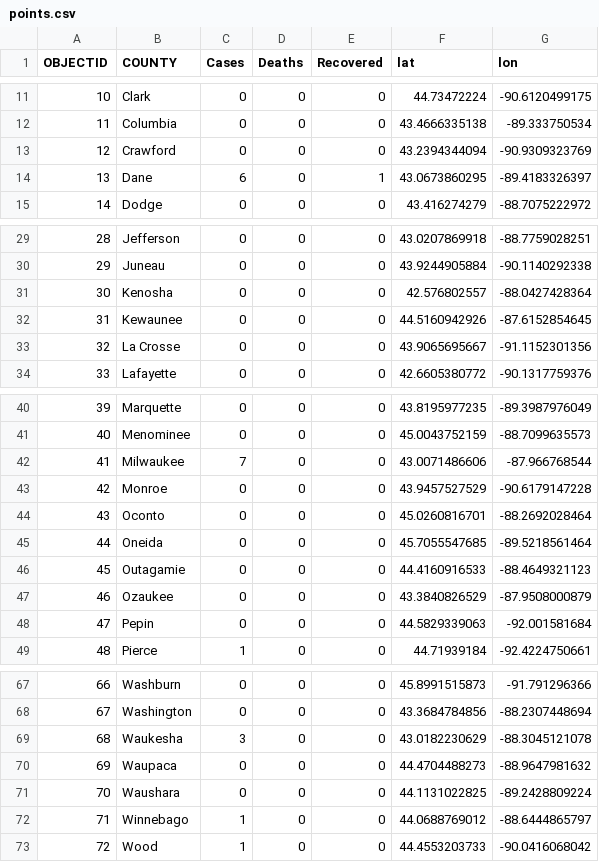
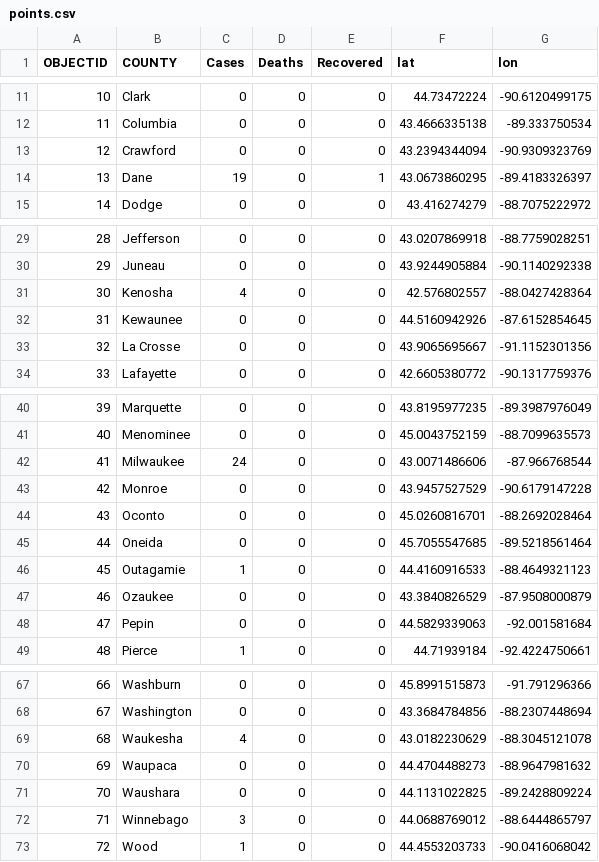
Before and after one commit to aaxd/COVID19-WISCONSIN, a CSV file: data/points.csv, drawn as a sheet; only a part is shown, gaps mark what is left out.

Commit message:
Update points.csv
updated 2 pm 3/17/2020

```diff
--- a/data/points.csv
+++ b/data/points.csv
@@ -13,3 +13,3 @@ OBJECTID,COUNTY,Cases,Deaths,Recovered,lat,lon
 12,Crawford,0,0,0,43.2394344094,-90.9309323769
-13,Dane,6,0,1,43.0673860295,-89.4183326397
+13,Dane,19,0,1,43.0673860295,-89.4183326397
 14,Dodge,0,0,0,43.416274279,-88.7075222972
@@ -30,3 +30,3 @@ OBJECTID,COUNTY,Cases,Deaths,Recovered,lat,lon
 29,Juneau,0,0,0,43.9244905884,-90.1140292338
-30,Kenosha,0,0,0,42.576802557,-88.0427428364
+30,Kenosha,4,0,0,42.576802557,-88.0427428364
 31,Kewaunee,0,0,0,44.5160942926,-87.6152854645
@@ -41,3 +41,3 @@ OBJECTID,COUNTY,Cases,Deaths,Recovered,lat,lon
 40,Menominee,0,0,0,45.0043752159,-88.7099635573
-41,Milwaukee,7,0,0,43.0071486606,-87.966768544
+41,Milwaukee,24,0,0,43.0071486606,-87.966768544
 42,Monroe,0,0,0,43.9457527529,-90.6179147228
@@ -45,3 +45,3 @@ OBJECTID,COUNTY,Cases,Deaths,Recovered,lat,lon
 44,Oneida,0,0,0,45.7055547685,-89.5218561464
-45,Outagamie,0,0,0,44.4160916533,-88.4649321123
+45,Outagamie,1,0,0,44.4160916533,-88.4649321123
 46,Ozaukee,0,0,0,43.3840826529,-87.9508000879
@@ -68,6 +68,6 @@ OBJECTID,COUNTY,Cases,Deaths,Recovered,lat,lon
 67,Washington,0,0,0,43.3684784856,-88.2307448694
-68,Waukesha,3,0,0,43.0182230629,-88.3045121078
+68,Waukesha,4,0,0,43.0182230629,-88.3045121078
 69,Waupaca,0,0,0,44.4704488273,-88.9647981632
 70,Waushara,0,0,0,44.1131022825,-89.2428809224
-71,Winnebago,1,0,0,44.0688769012,-88.6444865797
+71,Winnebago,3,0,0,44.0688769012,-88.6444865797
 72,Wood,1,0,0,44.4553203733,-90.0416068042
```
